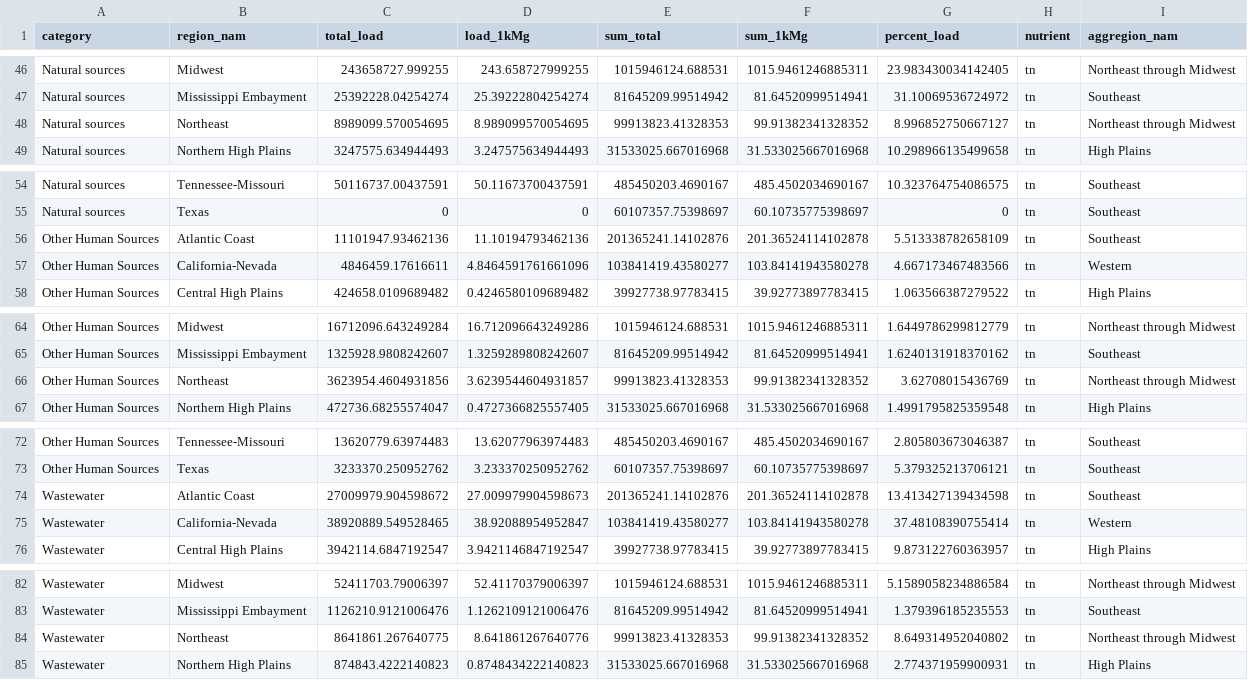
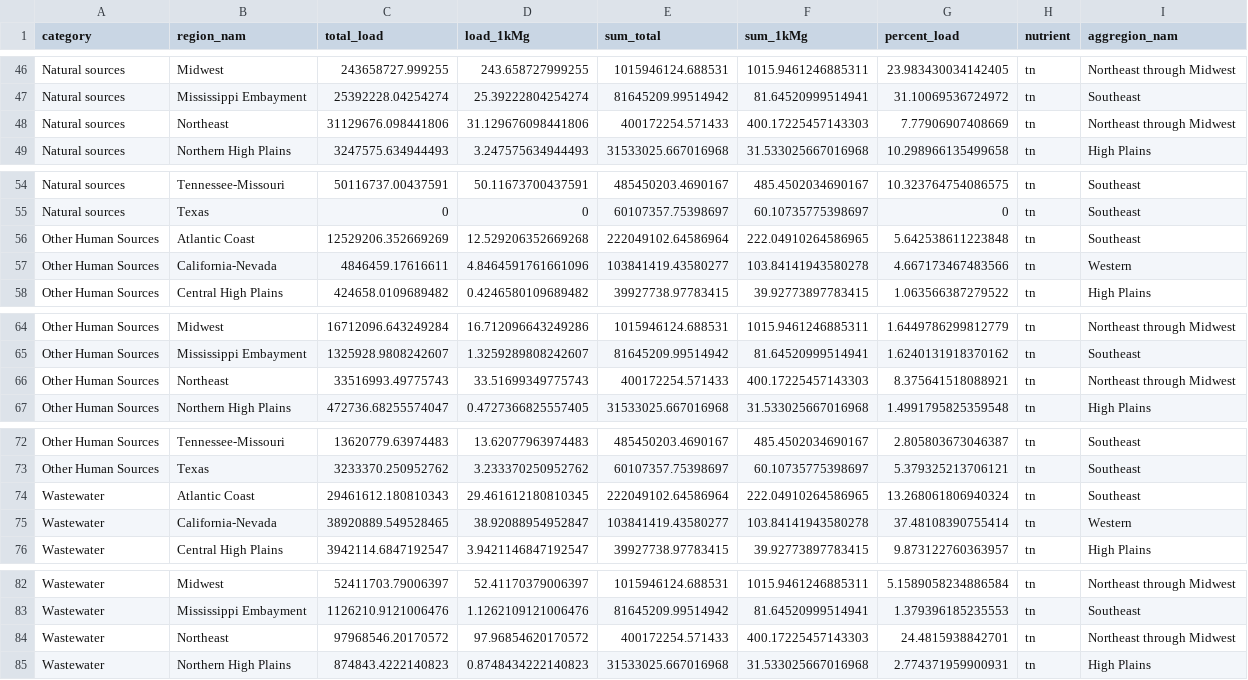
Before and after one commit to DOI-USGS/water-availability, a CSV file: public/wq_sources_tn.csv, drawn as a sheet; only a part is shown, gaps mark what is left out; the diff covers the shown part only.

```diff
--- a/public/wq_sources_tn.csv
+++ b/public/wq_sources_tn.csv
@@ -47,3 +47,3 @@ Natural sources,Midwest,243658727.999255,243.658727999255,1015946124.688531,1015
 Natural sources,Mississippi Embayment,25392228.04254274,25.39222804254274,81645209.99514942,81.64520999514941,31.10069536724972,tn,Southeast
-Natural sources,Northeast,8989099.570054695,8.989099570054695,99913823.41328353,99.91382341328352,8.996852750667127,tn,Northeast through Midwest
+Natural sources,Northeast,31129676.098441806,31.129676098441806,400172254.571433,400.17225457143303,7.77906907408669,tn,Northeast through Midwest
 Natural sources,Northern High Plains,3247575.634944493,3.247575634944493,31533025.667016968,31.533025667016968,10.298966135499658,tn,High Plains
@@ -55,3 +55,3 @@ Natural sources,Tennessee-Missouri,50116737.00437591,50.11673700437591,485450203
 Natural sources,Texas,0,0,60107357.75398697,60.10735775398697,0,tn,Southeast
-Other Human Sources,Atlantic Coast,11101947.93462136,11.10194793462136,201365241.14102876,201.36524114102878,5.513338782658109,tn,Southeast
+Other Human Sources,Atlantic Coast,12529206.352669269,12.529206352669268,222049102.64586964,222.04910264586965,5.642538611223848,tn,Southeast
 Other Human Sources,California-Nevada,4846459.17616611,4.8464591761661096,103841419.43580277,103.84141943580278,4.667173467483566,tn,Western
@@ -65,3 +65,3 @@ Other Human Sources,Midwest,16712096.643249284,16.712096643249286,1015946124.688
 Other Human Sources,Mississippi Embayment,1325928.9808242607,1.3259289808242607,81645209.99514942,81.64520999514941,1.6240131918370162,tn,Southeast
-Other Human Sources,Northeast,3623954.4604931856,3.6239544604931857,99913823.41328353,99.91382341328352,3.62708015436769,tn,Northeast through Midwest
+Other Human Sources,Northeast,33516993.49775743,33.51699349775743,400172254.571433,400.17225457143303,8.375641518088921,tn,Northeast through Midwest
 Other Human Sources,Northern High Plains,472736.68255574047,0.4727366825557405,31533025.667016968,31.533025667016968,1.4991795825359548,tn,High Plains
@@ -73,3 +73,3 @@ Other Human Sources,Tennessee-Missouri,13620779.63974483,13.62077963974483,48545
 Other Human Sources,Texas,3233370.250952762,3.233370250952762,60107357.75398697,60.10735775398697,5.379325213706121,tn,Southeast
-Wastewater,Atlantic Coast,27009979.904598672,27.009979904598673,201365241.14102876,201.36524114102878,13.413427139434598,tn,Southeast
+Wastewater,Atlantic Coast,29461612.180810343,29.461612180810345,222049102.64586964,222.04910264586965,13.268061806940324,tn,Southeast
 Wastewater,California-Nevada,38920889.549528465,38.92088954952847,103841419.43580277,103.84141943580278,37.48108390755414,tn,Western
@@ -83,3 +83,3 @@ Wastewater,Midwest,52411703.79006397,52.41170379006397,1015946124.688531,1015.94
 Wastewater,Mississippi Embayment,1126210.9121006476,1.1262109121006476,81645209.99514942,81.64520999514941,1.379396185235553,tn,Southeast
-Wastewater,Northeast,8641861.267640775,8.641861267640776,99913823.41328353,99.91382341328352,8.649314952040802,tn,Northeast through Midwest
+Wastewater,Northeast,97968546.20170572,97.96854620170572,400172254.571433,400.17225457143303,24.4815938842701,tn,Northeast through Midwest
 Wastewater,Northern High Plains,874843.4222140823,0.8748434222140823,31533025.667016968,31.533025667016968,2.774371959900931,tn,High Plains
```
Also changed, not shown: 5 added rows and 5 removed rows elsewhere in this file.
